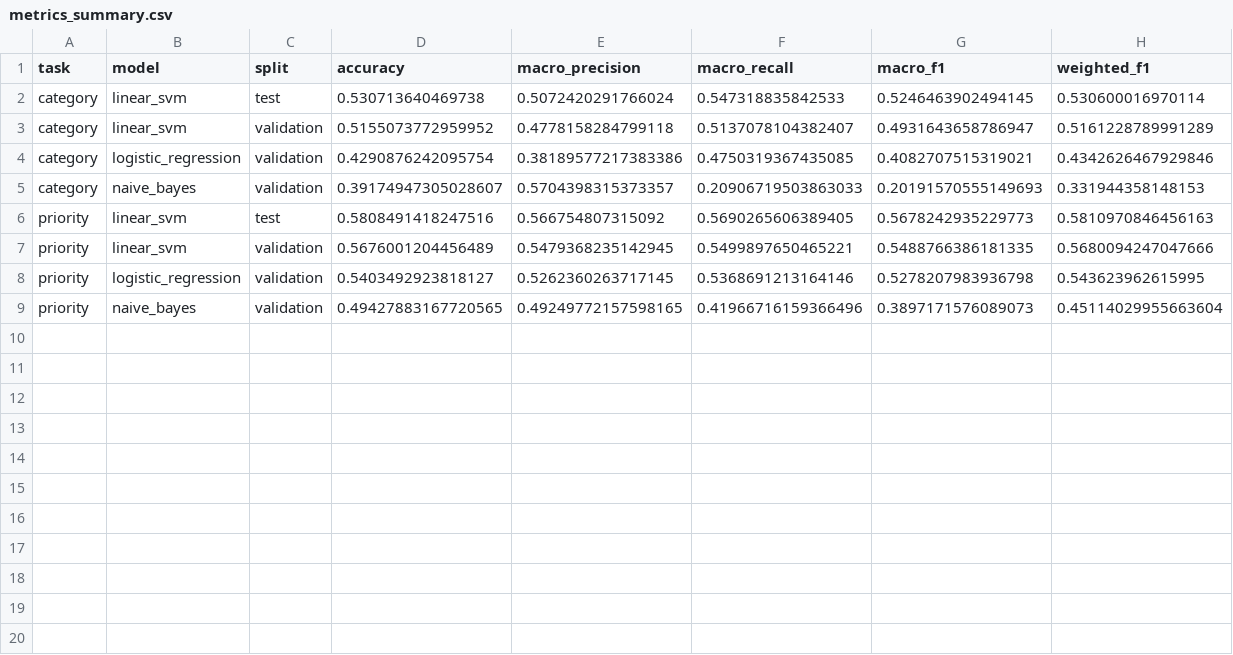
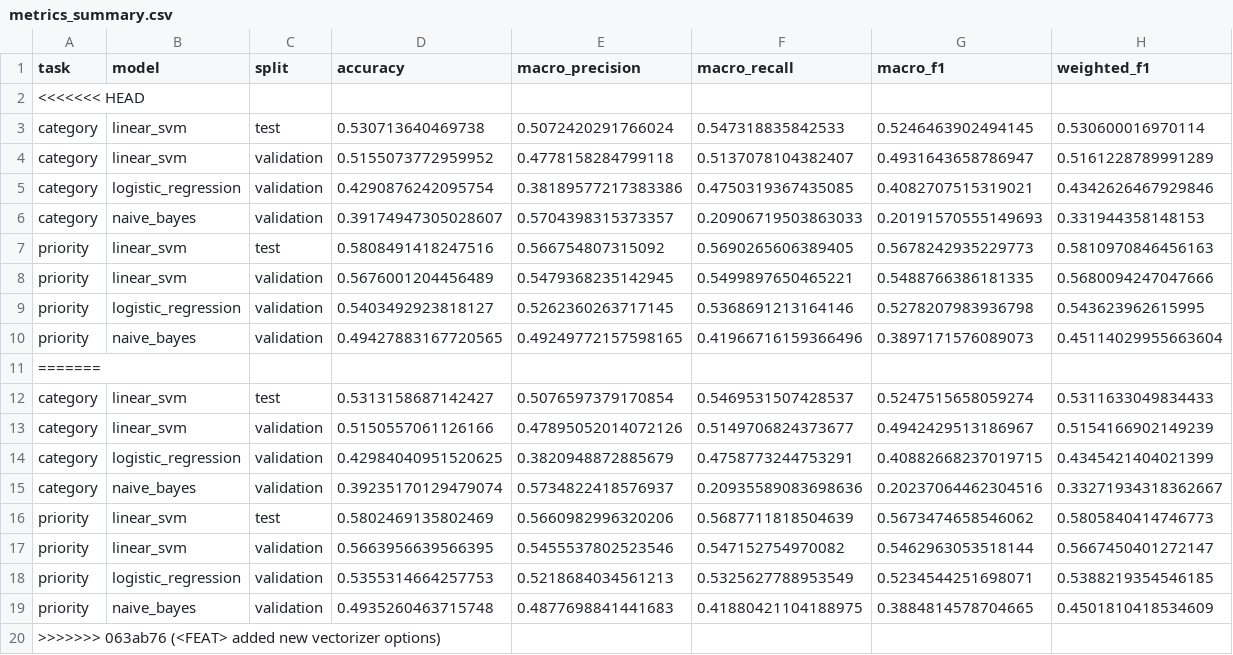
Before and after one commit to uts-study-spaces/trn-uts-aipa, a CSV file: results/metrics_summary.csv, drawn as a sheet; the diff names each change by its address in the sheet, - before the commit and + after, or states it on an @@ line.

Commit message:
<FEAT> added new vectorizer options
Added the files with functionalitites and tools in BERT-based
vertorizers and comparation with the TF-IDF text encoding method.

```diff
--- a/results/metrics_summary.csv
+++ b/results/metrics_summary.csv
+row 2: <<<<<<< HEAD
+row 11: =======
+row 12: category | linear_svm | test | 0.5313158687142427 | 0.5076597379170854 | 0.5469531507428537 | 0.5247515658059274 | 0.5311633049834433
+row 13: category | linear_svm | validation | 0.5150557061126166 | 0.47895052014072126 | 0.5149706824373677 | 0.4942429513186967 | 0.5154166902149239
+row 14: category | logistic_regression | validation | 0.42984040951520625 | 0.3820948872885679 | 0.4758773244753291 | 0.40882668237019715 | 0.4345421404021399
+row 15: category | naive_bayes | validation | 0.39235170129479074 | 0.5734822418576937 | 0.20935589083698636 | 0.20237064462304516 | 0.33271934318362667
+row 16: priority | linear_svm | test | 0.5802469135802469 | 0.5660982996320206 | 0.5687711818504639 | 0.5673474658546062 | 0.5805840414746773
+row 17: priority | linear_svm | validation | 0.5663956639566395 | 0.5455537802523546 | 0.547152754970082 | 0.5462963053518144 | 0.5667450401272147
+row 18: priority | logistic_regression | validation | 0.5355314664257753 | 0.5218684034561213 | 0.5325627788953549 | 0.5234544251698071 | 0.5388219354546185
+row 19: priority | naive_bayes | validation | 0.4935260463715748 | 0.4877698841441683 | 0.41880421104188975 | 0.3884814578704665 | 0.4501810418534609
+row 20: >>>>>>> 063ab76 (<FEAT> added new vectorizer options)
```
Also changed, not shown: 18 other files.
